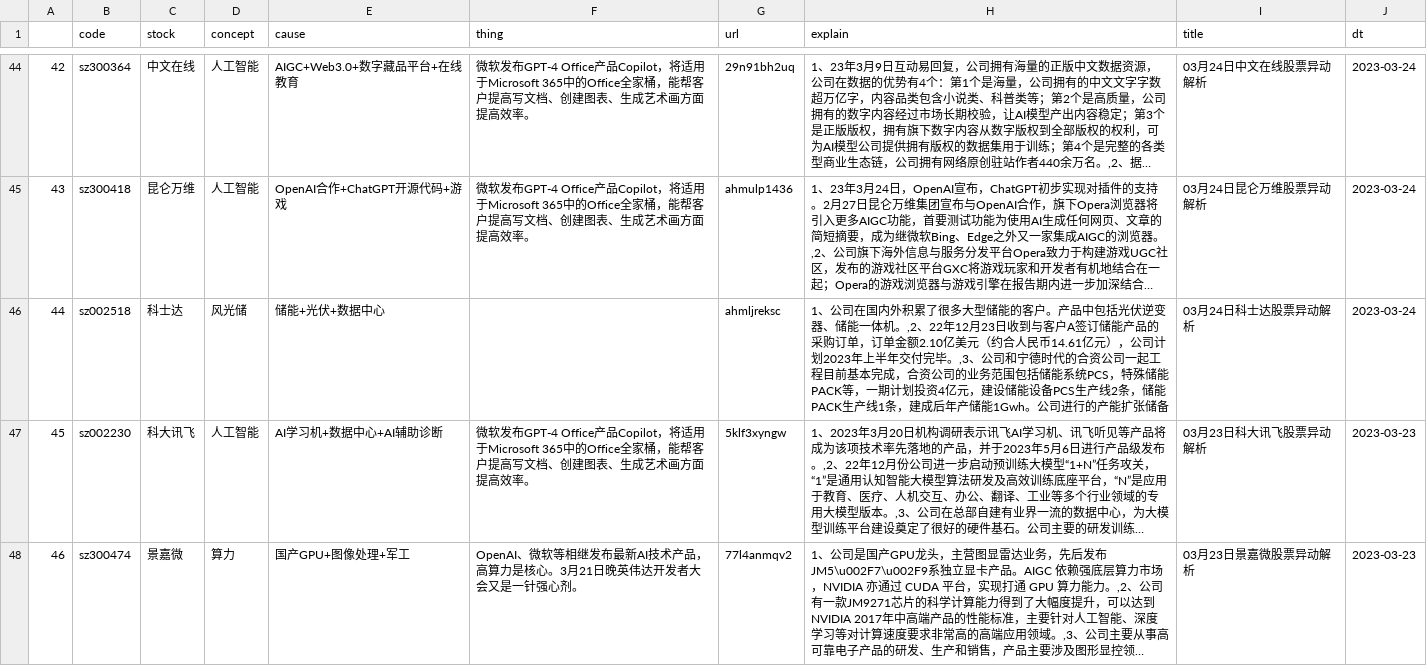
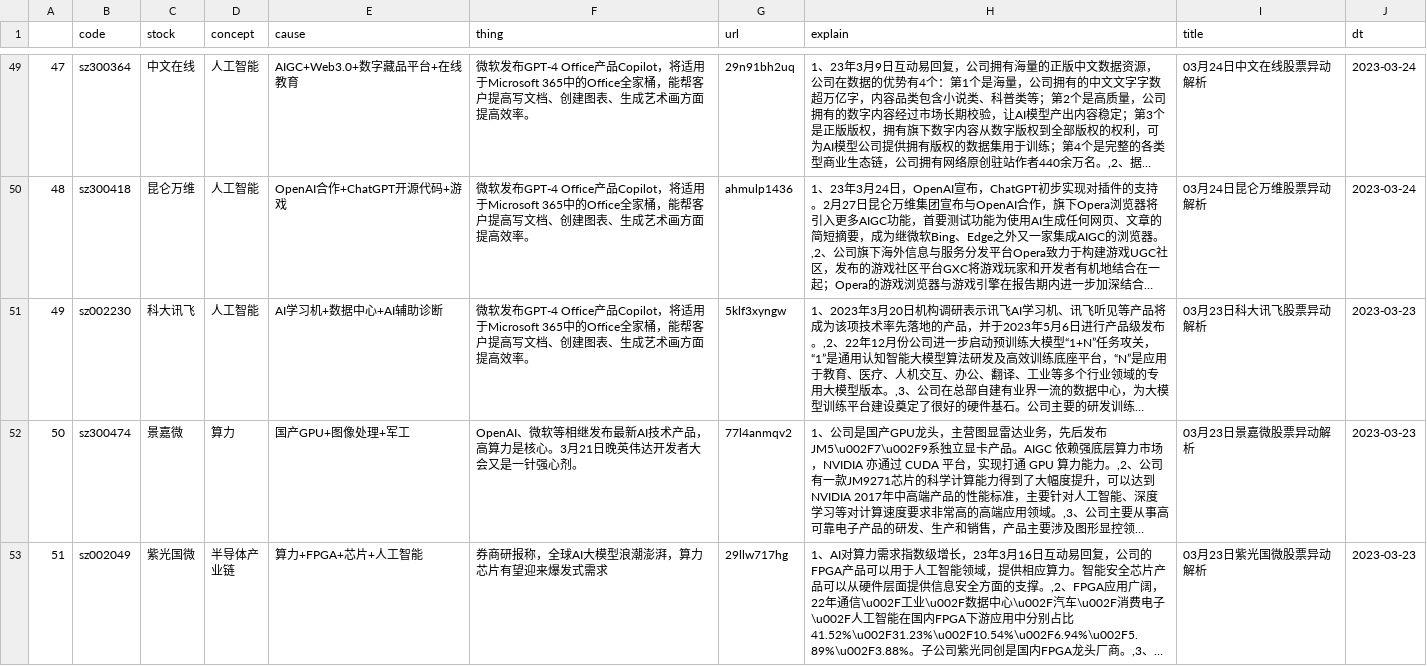
Before and after one commit to BKN46/back_info, a CSV file: result_data/amount_top/amount_yd_concept.csv, drawn as a sheet; only a part is shown, gaps mark what is left out; the shorter side is filled out with more unchanged rows; long unchanged cells end in …; removed rows and columns are numbered as before the commit, all else as after; the diff covers the shown part only; the diff names each change by its address in the sheet, - before the commit and + after, or states it on an @@ line.

```diff
--- a/result_data/amount_top/amount_yd_concept.csv
+++ b/result_data/amount_top/amount_yd_concept.csv
@@ column A renumbered from row 7 down @@
-row 46: 44 | sz002518 | 科士达 | 风光储 | 储能+光伏+数据中心 |  | ahmljreksc | 1、公司在国内外积累了很多大型储能的客户。产品中包括光伏逆变器、储能一体机。,2、22年12月23日收到与客户A签订储能产品的采购订单，订单金额2.10亿美元（约合人民币14.61亿元），公司计划2023年上半年交付完毕。,3、公司和宁德时代的合资公司一起工程目前基本完成，合资公司的业务范围包括储能系统PCS，特殊储能PACK等，一期计划投资4亿元，建设储能设备PCS生产线2条，储能PACK生产线1条，建成后年产储能1Gwh。公司进行的产能扩张储备 | 03月24日科士达股票异动解析 | 2023-03-24
```
Also changed, not shown: 8 added rows and 3 removed rows elsewhere in this file, result_data/amount_top/amount_latest_5_day_static.csv, result_data/newest_amount/amount_top_info.csv.
